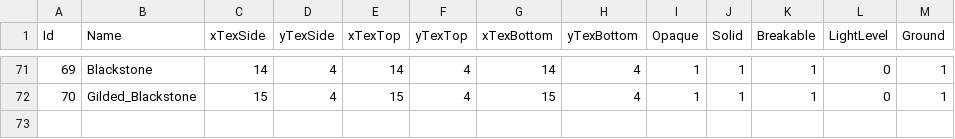
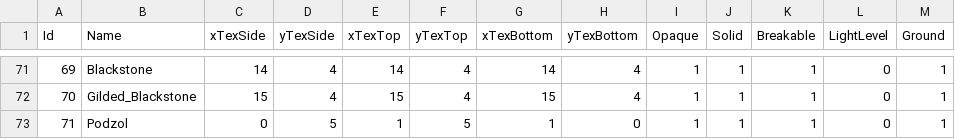
Before and after one commit to Kuuro-neko/MinerFabriquer, a CSV file: database/Blocs.csv, drawn as a sheet; only a part is shown, gaps mark what is left out; the diff names each change by its address in the sheet, - before the commit and + after, or states it on an @@ line.

Commit message:
added podzol

```diff
--- a/database/Blocs.csv
+++ b/database/Blocs.csv
+row 73: 71 | Podzol | 0 | 5 | 1 | 5 | 1 | 0 | 1 | 1 | 1 | 0 | 1
```
Also changed, not shown: 9 other files.
